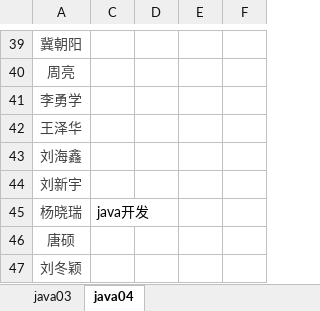
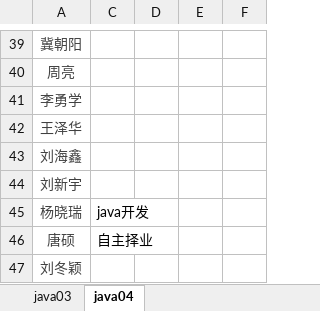
Before and after one commit to xinxt1024/java04, an Excel workbook: java03、java04.xlsx, sheet java04, drawn as a sheet; only a part is shown, gaps mark what is left out; values as stored, in another font and other column widths than the file's, no borders; the diff names each change by its address in the sheet, - before the commit and + after, or states it on an @@ line.

Commit message:
提交

```diff
--- a/java03、java04.xlsx (sheet java04)
+++ b/java03、java04.xlsx (sheet java04)
-C46: (empty)
+C46: 自主择业
```
